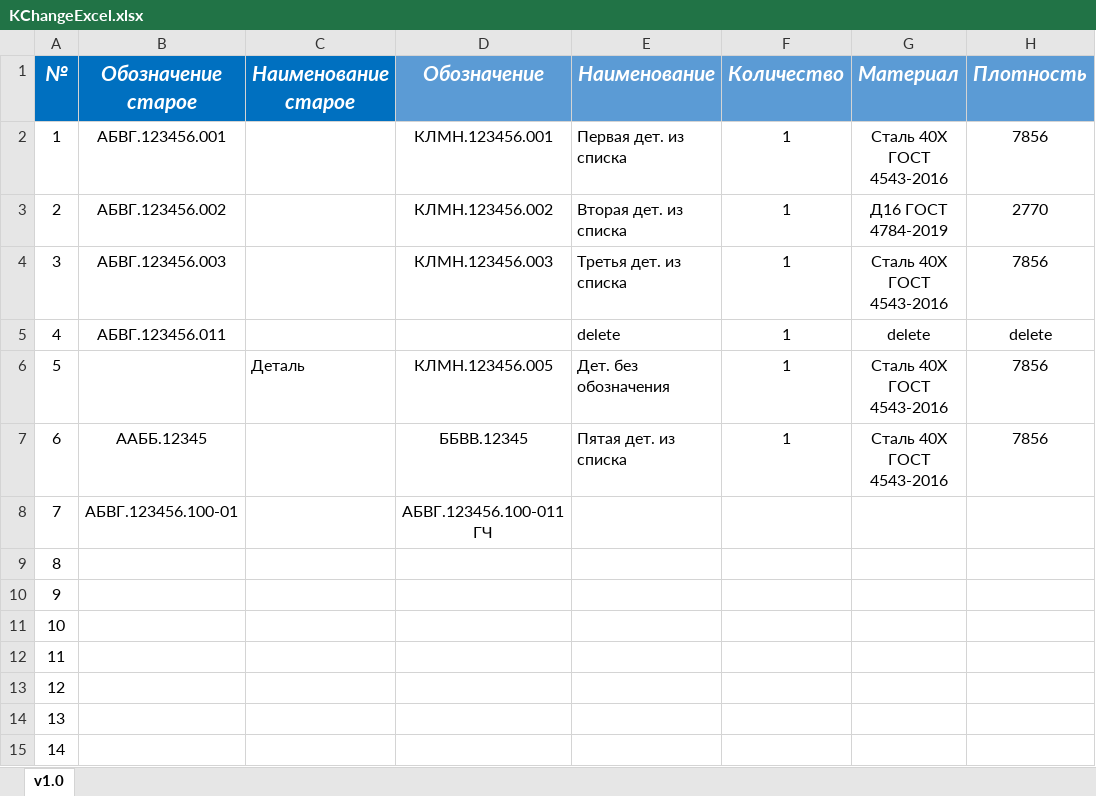
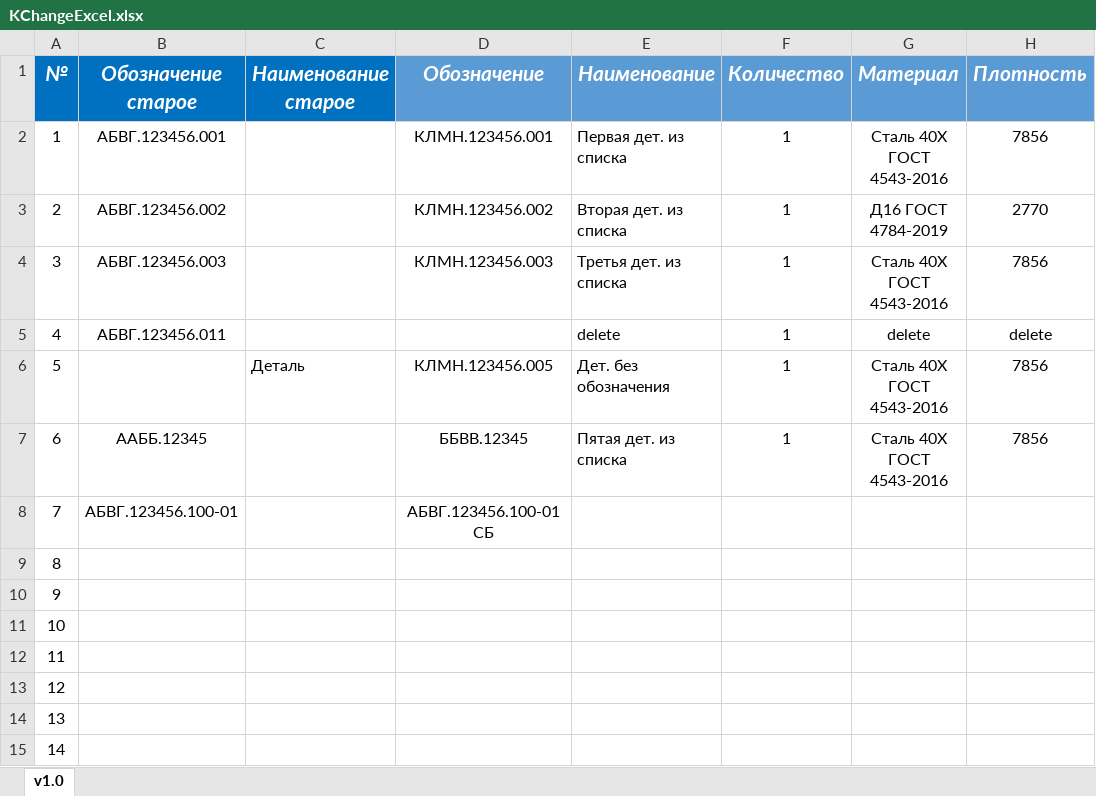
Before and after one commit to dimak222/KChangeExcel, an Excel workbook: KChangeExcel.xlsx, sheet v1.0, drawn as a sheet; only a part is shown; values as stored, in another font and other column widths than the file's, no borders; conditional formats and table styles not drawn; the diff names each change by its address in the sheet, - before the commit and + after, or states it on an @@ line.

```diff
--- a/KChangeExcel.xlsx (sheet v1.0)
+++ b/KChangeExcel.xlsx (sheet v1.0)
-D8 (Обозначение): АБВГ.123456.100-011 ГЧ
+D8 (Обозначение): АБВГ.123456.100-01 СБ
```
Also changed, not shown: 1 other file.
